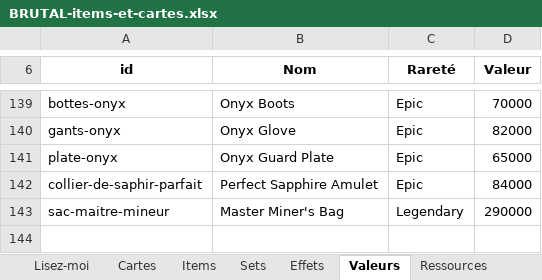
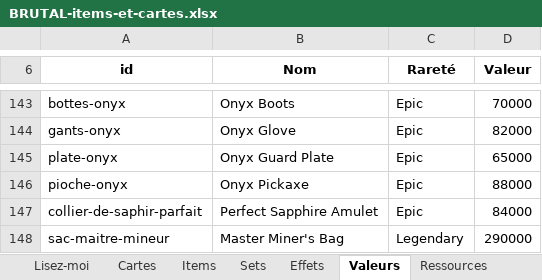
Before and after one commit to Dr-Brioche/Brutal, an Excel workbook: docs/BRUTAL-items-et-cartes.xlsx, sheet Valeurs, drawn as a sheet; only a part is shown, gaps mark what is left out; values as stored, in another font and other column widths than the file's, no borders; the diff covers the shown part only; the diff names each change by its address in the sheet, - before the commit and + after, or states it on an @@ line.

```diff
--- a/docs/BRUTAL-items-et-cartes.xlsx (sheet Valeurs)
+++ b/docs/BRUTAL-items-et-cartes.xlsx (sheet Valeurs)
+row 146: pioche-onyx | Onyx Pickaxe | Epic | 88000
```
Also changed, not shown: 5 added rows and 1 removed row elsewhere in this sheet, sheet Recettes, 9 other files.
